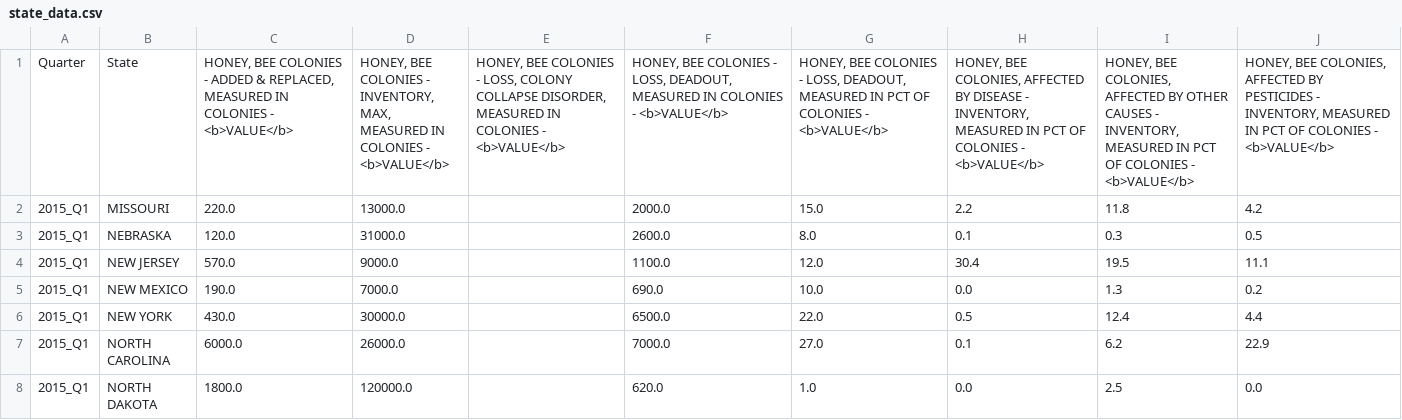
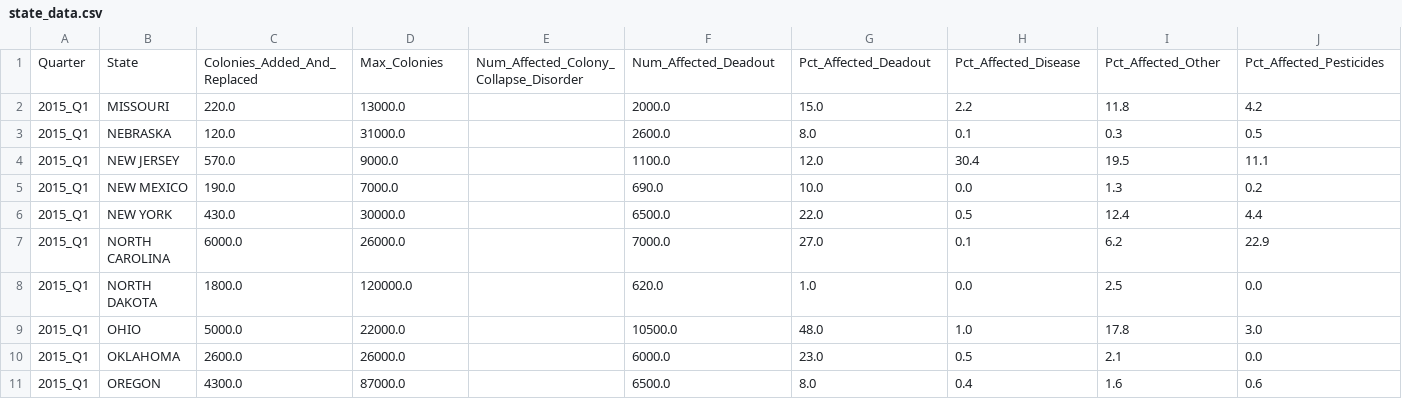
Before and after one commit to CoryKjar/CS499-Project, a CSV file: Data/state_data.csv, drawn as a sheet; only a part is shown; the shorter side is filled out with more unchanged rows; removed rows and columns are numbered as before the commit, all else as after; rows hold the shown columns only; the diff names each change by its address in the sheet, - before the commit and + after, or states it on an @@ line.

```diff
--- a/Data/state_data.csv
+++ b/Data/state_data.csv
-row 1: Quarter | State | HONEY, BEE COLONIES - ADDED & REPLACED, MEASURED IN COLONIES - <b>VALUE</b> | HONEY, BEE COLONIES - INVENTORY, MAX, MEASURED IN COLONIES - <b>VALUE</b> | HONEY, BEE COLONIES - LOSS, COLONY COLLAPSE DISORDER, MEASURED IN COLONIES - <b>VALUE</b> | HONEY, BEE COLONIES - LOSS, DEADOUT, MEASURED IN COLONIES - <b>VALUE</b> | HONEY, BEE COLONIES - LOSS, DEADOUT, MEASURED IN PCT OF COLONIES - <b>VALUE</b> | HONEY, BEE COLONIES, AFFECTED BY DISEASE - INVENTORY, MEASURED IN PCT OF COLONIES - <b>VALUE</b> | HONEY, BEE COLONIES, AFFECTED BY OTHER CAUSES - INVENTORY, MEASURED IN PCT OF COLONIES - <b>VALUE</b> | HONEY, BEE COLONIES, AFFECTED BY PESTICIDES - INVENTORY, MEASURED IN PCT OF COLONIES - <b>VALUE</b>
+row 1: Quarter | State | Colonies_Added_And_Replaced | Max_Colonies | Num_Affected_Colony_Collapse_Disorder | Num_Affected_Deadout | Pct_Affected_Deadout | Pct_Affected_Disease | Pct_Affected_Other | Pct_Affected_Pesticides
```
Also changed, not shown: Data/national_data.csv, 2 other files.
